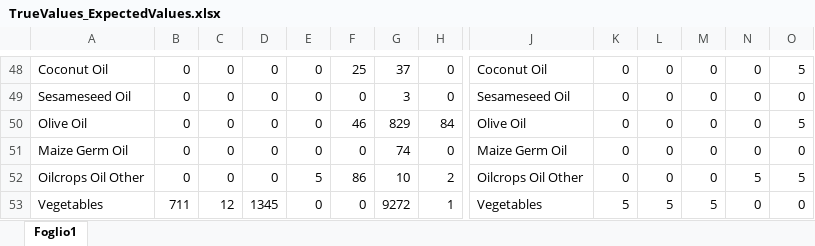
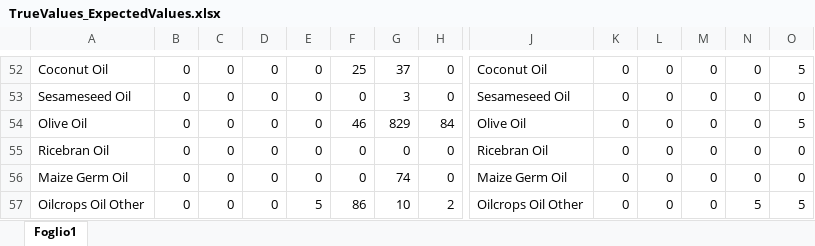
Before and after one commit to NataGH/FAO_SamplingTable, an Excel workbook: R_code/Italy_2006/TrueValues_ExpectedValues.xlsx, sheet Foglio1, drawn as a sheet; only a part is shown, gaps mark what is left out; the shorter side is filled out with more unchanged rows; values as stored, in another font and other column widths than the file's, no borders; rows hold the shown columns only; the diff covers the shown part only; the diff names each change by its address in the sheet, - before the commit and + after, or states it on an @@ line.

```diff
--- a/R_code/Italy_2006/TrueValues_ExpectedValues.xlsx (sheet Foglio1)
+++ b/R_code/Italy_2006/TrueValues_ExpectedValues.xlsx (sheet Foglio1)
+row 55: Ricebran Oil | 0 | 0 | 0 | 0 | 0 | 0 | 0 | Ricebran Oil | 0 | 0 | 0 | 0 | 0
```
Also changed, not shown: 8 added rows and 1 edited cell elsewhere in this sheet, formulas that keep their value, 4 other files.
